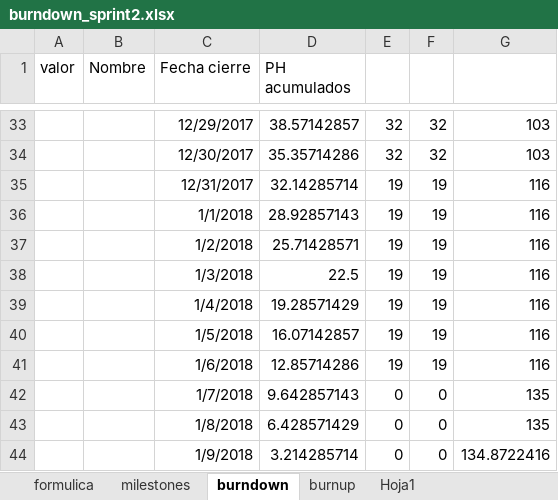
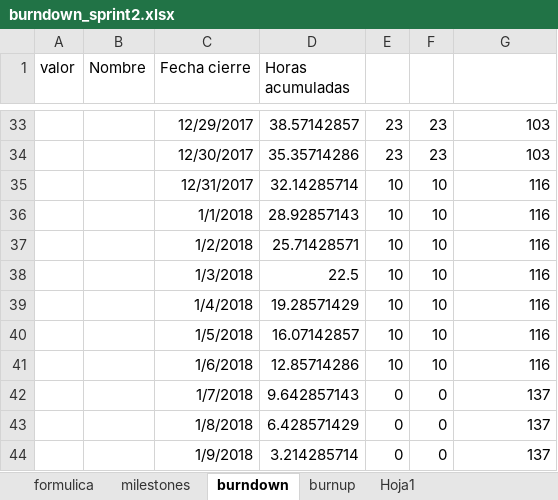
Before and after one commit to UNIZAR-30248-2017-GIMNASIO/GimnasIO-docs, an Excel workbook: Formatted/burndown_sprint2.xlsx, sheet burndown, drawn as a sheet; only a part is shown, gaps mark what is left out; values as stored, in another font and other column widths than the file's, no borders; charts and pictures not drawn; the diff covers the shown part only; the diff names each change by its address in the sheet, - before the commit and + after, or states it on an @@ line.

Commit message:
update burndown. add repos image. add 3.1.2, 3.1.4-7

```diff
--- a/Formatted/burndown_sprint2.xlsx (sheet burndown)
+++ b/Formatted/burndown_sprint2.xlsx (sheet burndown)
-D1: PH acumulados
+D1: Horas acumuladas
-E33:E34: 32
+E33:E34: 23
-F33:F34: 32
+F33:F34: 23
-E35:E41: 19
+E35:E41: 10
-F35:F41: 19
+F35:F41: 10
-G42:G43: 135
+G42:G43: 137
-G44: 134.8722416
+G44: 137
```
Also changed, not shown: 54 edited cells elsewhere in this sheet, sheet formulica, charts or pictures, 3 other files.
